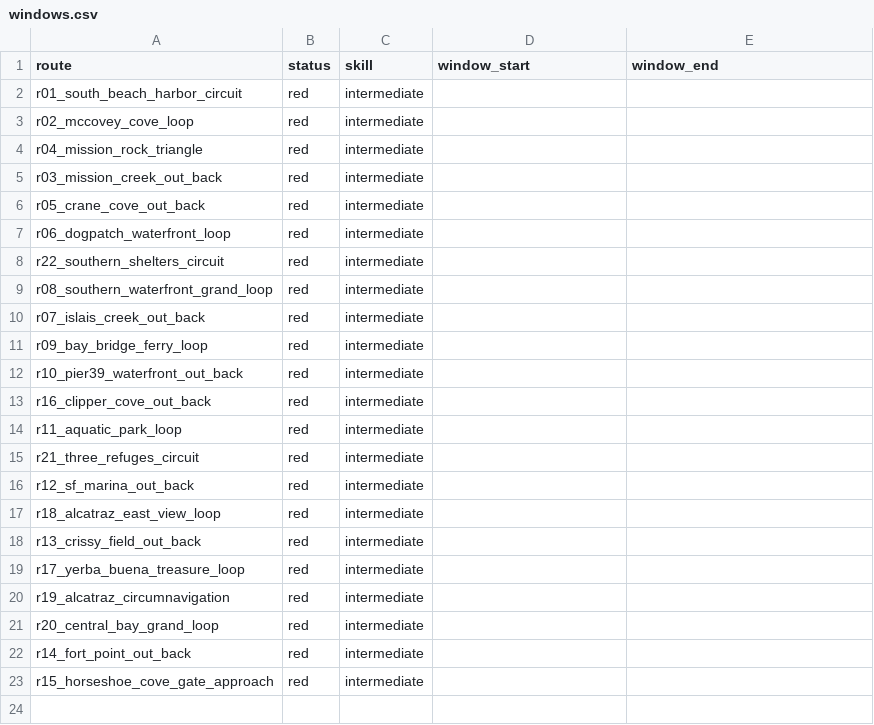
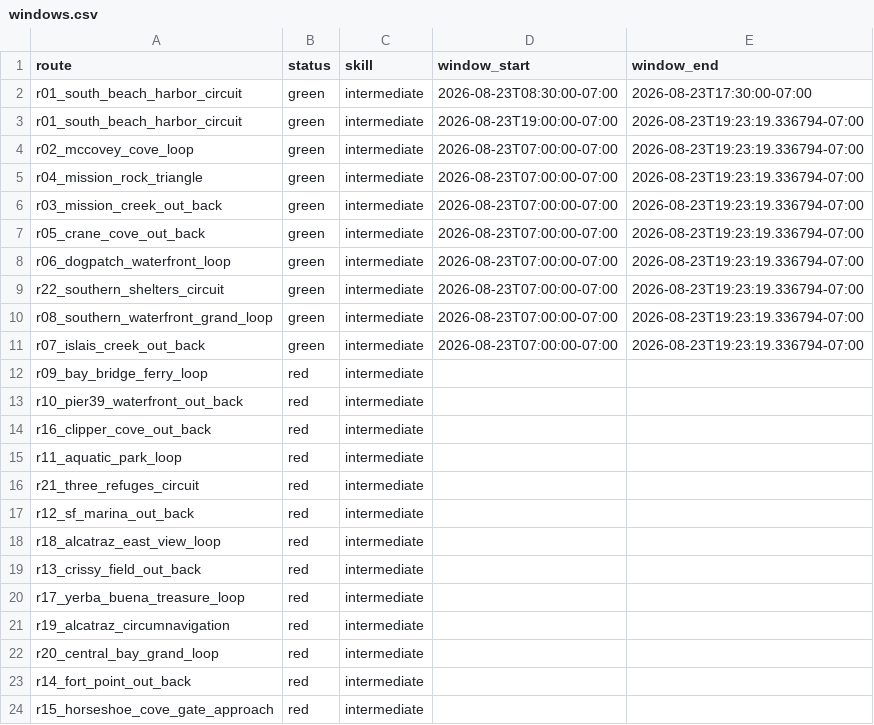
Before and after one commit to SpinOutYachtClub/spinout-fair-ride, a CSV file: docs/windows.csv, drawn as a sheet.

```diff
--- a/docs/windows.csv
+++ b/docs/windows.csv
@@ -1,11 +1,12 @@
 route,status,skill,window_start,window_end
-r01_south_beach_harbor_circuit,red,intermediate,,
-r02_mccovey_cove_loop,red,intermediate,,
-r04_mission_rock_triangle,red,intermediate,,
-r03_mission_creek_out_back,red,intermediate,,
-r05_crane_cove_out_back,red,intermediate,,
-r06_dogpatch_waterfront_loop,red,intermediate,,
-r22_southern_shelters_circuit,red,intermediate,,
-r08_southern_waterfront_grand_loop,red,intermediate,,
-r07_islais_creek_out_back,red,intermediate,,
+r01_south_beach_harbor_circuit,green,intermediate,2026-08-23T08:30:00-07:00,2026-08-23T17:30:00-07:00
+r01_south_beach_harbor_circuit,green,intermediate,2026-08-23T19:00:00-07:00,2026-08-23T19:23:19.336794-07:00
+r02_mccovey_cove_loop,green,intermediate,2026-08-23T07:00:00-07:00,2026-08-23T19:23:19.336794-07:00
+r04_mission_rock_triangle,green,intermediate,2026-08-23T07:00:00-07:00,2026-08-23T19:23:19.336794-07:00
+r03_mission_creek_out_back,green,intermediate,2026-08-23T07:00:00-07:00,2026-08-23T19:23:19.336794-07:00
+r05_crane_cove_out_back,green,intermediate,2026-08-23T07:00:00-07:00,2026-08-23T19:23:19.336794-07:00
+r06_dogpatch_waterfront_loop,green,intermediate,2026-08-23T07:00:00-07:00,2026-08-23T19:23:19.336794-07:00
+r22_southern_shelters_circuit,green,intermediate,2026-08-23T07:00:00-07:00,2026-08-23T19:23:19.336794-07:00
+r08_southern_waterfront_grand_loop,green,intermediate,2026-08-23T07:00:00-07:00,2026-08-23T19:23:19.336794-07:00
+r07_islais_creek_out_back,green,intermediate,2026-08-23T07:00:00-07:00,2026-08-23T19:23:19.336794-07:00
 r09_bay_bridge_ferry_loop,red,intermediate,,
```
Also changed, not shown: 1 other file.
